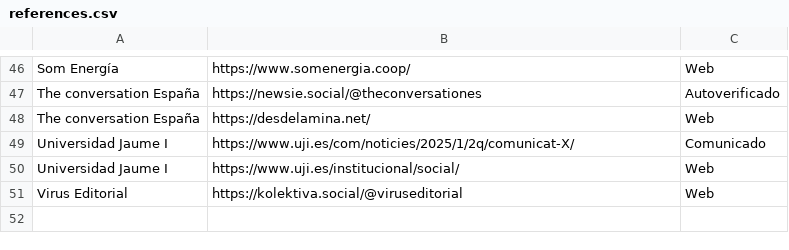
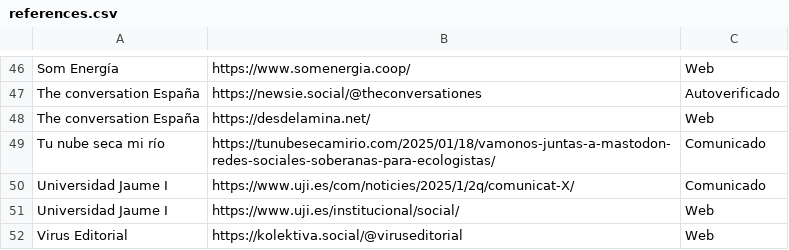
Before and after one commit to Nokorpo/spain-into-the-fediverse, a CSV file: references.csv, drawn as a sheet; only a part is shown, gaps mark what is left out.

```diff
--- a/references.csv
+++ b/references.csv
@@ -48,2 +48,3 @@ The conversation España,https://newsie.social/@theconversationes,Autoverificado
 The conversation España,https://desdelamina.net/,Web
+Tu nube seca mi río,https://tunubesecamirio.com/2025/01/18/vamonos-juntas-a-mastodon-redes-sociales-soberanas-para-ecologistas/,Comunicado
 Universidad Jaume I,https://www.uji.es/com/noticies/2025/1/2q/comunicat-X/,Comunicado
```
Also changed, not shown: accounts.csv, table.csv.
